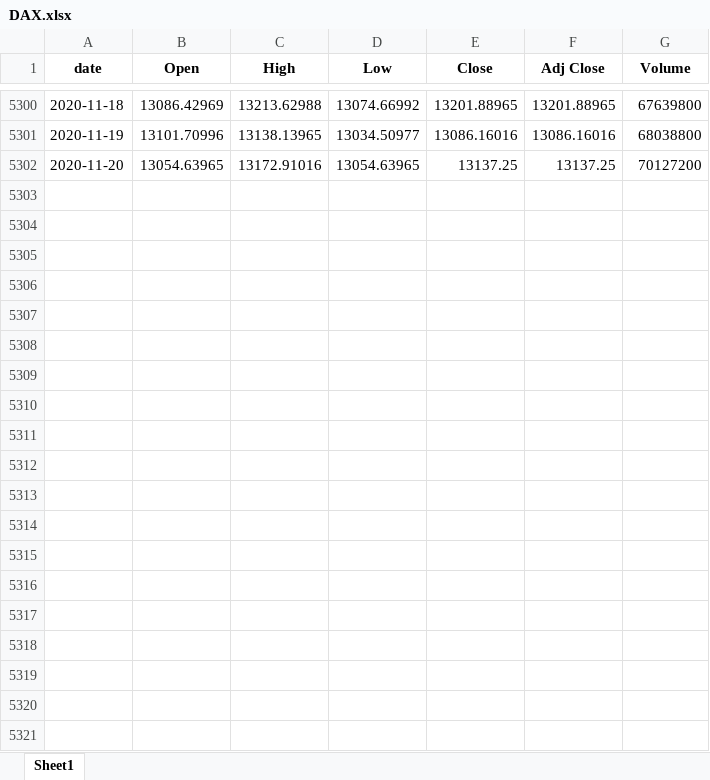
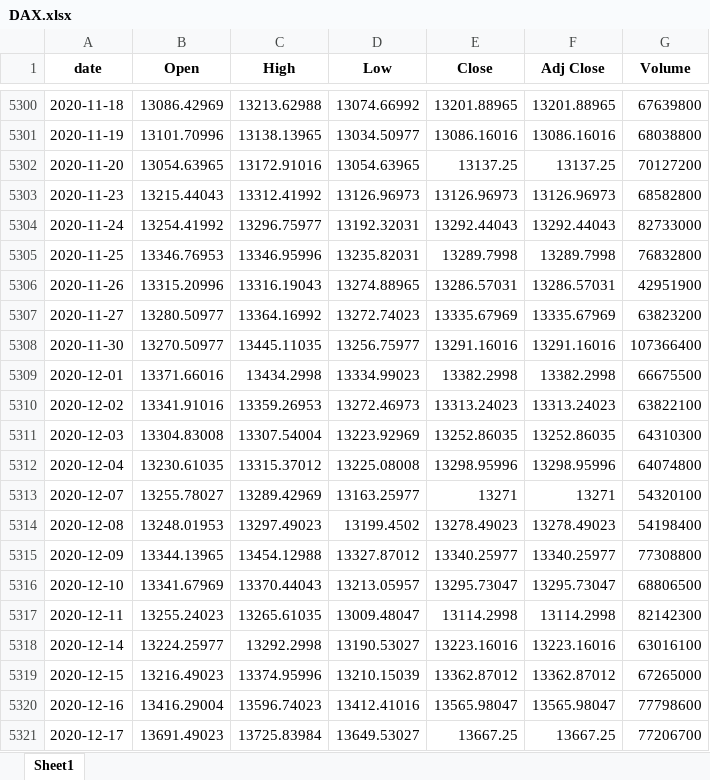
Before and after one commit to MatteoNottaris/MALIS-project, an Excel workbook: Code_python/Data/extraction/DAX.xlsx, sheet Sheet1, drawn as a sheet; only a part is shown, gaps mark what is left out; values as stored, in another font and other column widths than the file's, no borders; the diff covers the shown part only; the diff names each change by its address in the sheet, - before the commit and + after, or states it on an @@ line.

```diff
--- a/Code_python/Data/extraction/DAX.xlsx (sheet Sheet1)
+++ b/Code_python/Data/extraction/DAX.xlsx (sheet Sheet1)
+row 5303: 2020-11-23 | 13215.44043 | 13312.41992 | 13126.96973 | 13126.96973 | 13126.96973 | 68582800
+row 5304: 2020-11-24 | 13254.41992 | 13296.75977 | 13192.32031 | 13292.44043 | 13292.44043 | 82733000
+row 5305: 2020-11-25 | 13346.76953 | 13346.95996 | 13235.82031 | 13289.7998 | 13289.7998 | 76832800
+row 5306: 2020-11-26 | 13315.20996 | 13316.19043 | 13274.88965 | 13286.57031 | 13286.57031 | 42951900
+row 5307: 2020-11-27 | 13280.50977 | 13364.16992 | 13272.74023 | 13335.67969 | 13335.67969 | 63823200
+row 5308: 2020-11-30 | 13270.50977 | 13445.11035 | 13256.75977 | 13291.16016 | 13291.16016 | 107366400
+row 5309: 2020-12-01 | 13371.66016 | 13434.2998 | 13334.99023 | 13382.2998 | 13382.2998 | 66675500
+row 5310: 2020-12-02 | 13341.91016 | 13359.26953 | 13272.46973 | 13313.24023 | 13313.24023 | 63822100
+row 5311: 2020-12-03 | 13304.83008 | 13307.54004 | 13223.92969 | 13252.86035 | 13252.86035 | 64310300
+row 5312: 2020-12-04 | 13230.61035 | 13315.37012 | 13225.08008 | 13298.95996 | 13298.95996 | 64074800
+row 5313: 2020-12-07 | 13255.78027 | 13289.42969 | 13163.25977 | 13271 | 13271 | 54320100
+row 5314: 2020-12-08 | 13248.01953 | 13297.49023 | 13199.4502 | 13278.49023 | 13278.49023 | 54198400
+row 5315: 2020-12-09 | 13344.13965 | 13454.12988 | 13327.87012 | 13340.25977 | 13340.25977 | 77308800
+row 5316: 2020-12-10 | 13341.67969 | 13370.44043 | 13213.05957 | 13295.73047 | 13295.73047 | 68806500
+row 5317: 2020-12-11 | 13255.24023 | 13265.61035 | 13009.48047 | 13114.2998 | 13114.2998 | 82142300
+row 5318: 2020-12-14 | 13224.25977 | 13292.2998 | 13190.53027 | 13223.16016 | 13223.16016 | 63016100
+row 5319: 2020-12-15 | 13216.49023 | 13374.95996 | 13210.15039 | 13362.87012 | 13362.87012 | 67265000
+row 5320: 2020-12-16 | 13416.29004 | 13596.74023 | 13412.41016 | 13565.98047 | 13565.98047 | 77798600
+row 5321: 2020-12-17 | 13691.49023 | 13725.83984 | 13649.53027 | 13667.25 | 13667.25 | 77206700
```
Also changed, not shown: 12 added rows elsewhere in this sheet, Code_python/Data/extraction/CAC40.xlsx, Code_python/Data/extraction/DOWJONES.xlsx, 20 other files.
